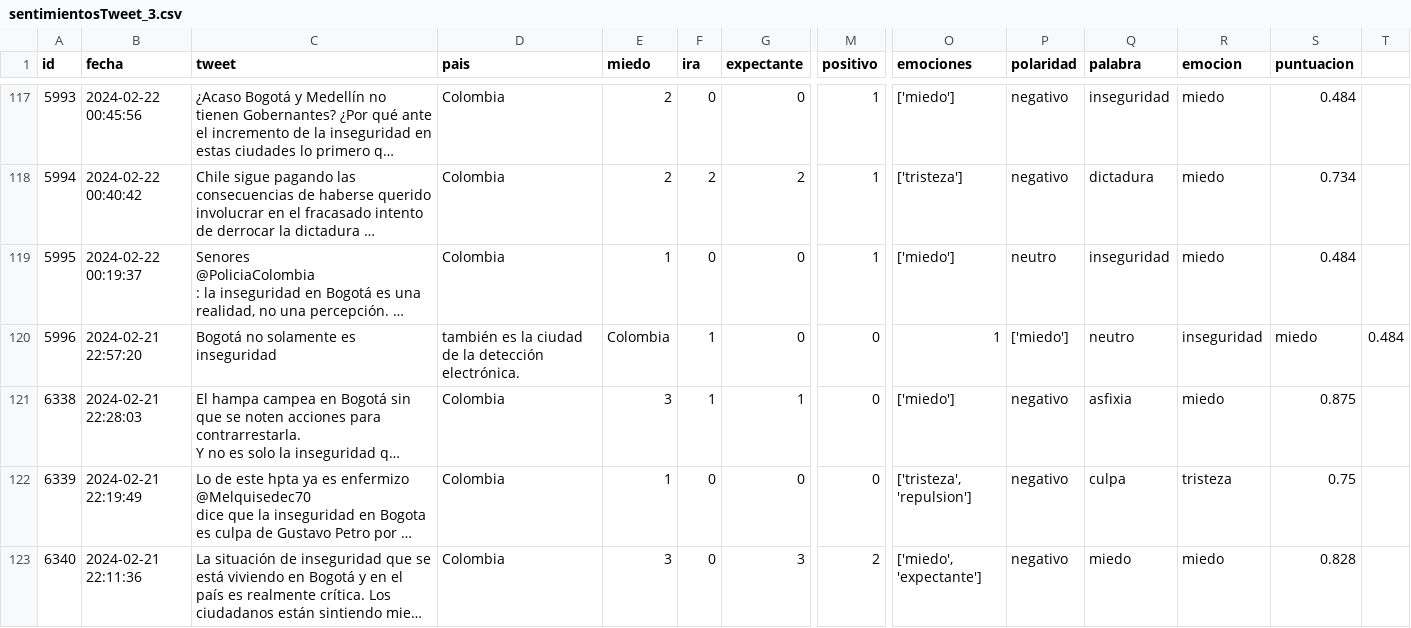
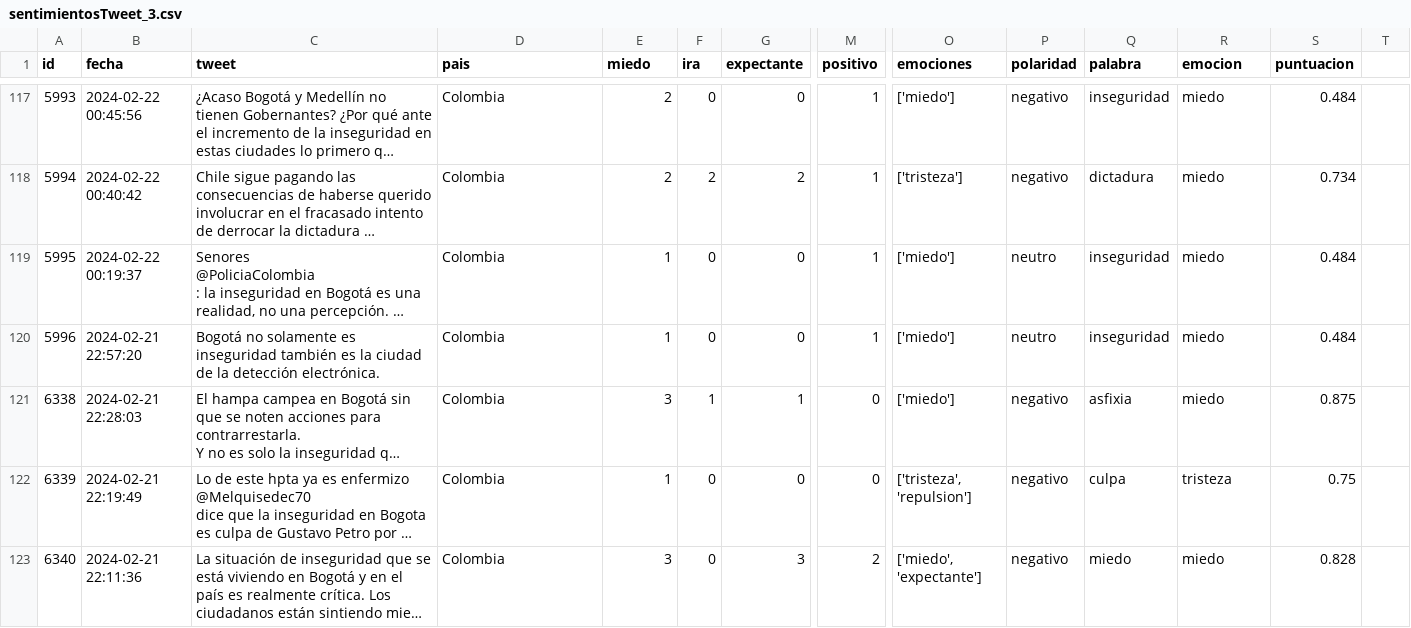
Before and after one commit to juliorosero1/TFMaster, a CSV file: sentimientosTweet_3.csv, drawn as a sheet; only a part is shown, gaps mark what is left out; long unchanged cells end in …; the diff covers the shown part only; the diff names each change by its address in the sheet, - before the commit and + after, or states it on an @@ line.

```diff
--- a/sentimientosTweet_3.csv
+++ b/sentimientosTweet_3.csv
-C120 (tweet): …es inseguridad
+C120 (tweet): …es inseguridad también es la ciudad de la detección electrónica.
-D120 (pais): también es la ciudad de la detección electrónica.
+D120 (pais): Colombia
-E120 (miedo): Colombia
+E120 (miedo): 1
-F120 (ira): 1
+F120 (ira): 0
-M120 (positivo): 0
+M120 (positivo): 1
-O120 (emociones): 1
+O120 (emociones): ['miedo']
-P120 (polaridad): ['miedo']
+P120 (polaridad): neutro
-Q120 (palabra): neutro
+Q120 (palabra): inseguridad
-R120 (emocion): inseguridad
+R120 (emocion): miedo
-S120 (puntuacion): miedo
+S120 (puntuacion): 0.484
-T120: 0.484
+T120: (empty)
```
Also changed, not shown: 19 edited cells elsewhere in this file, 2 other files.
